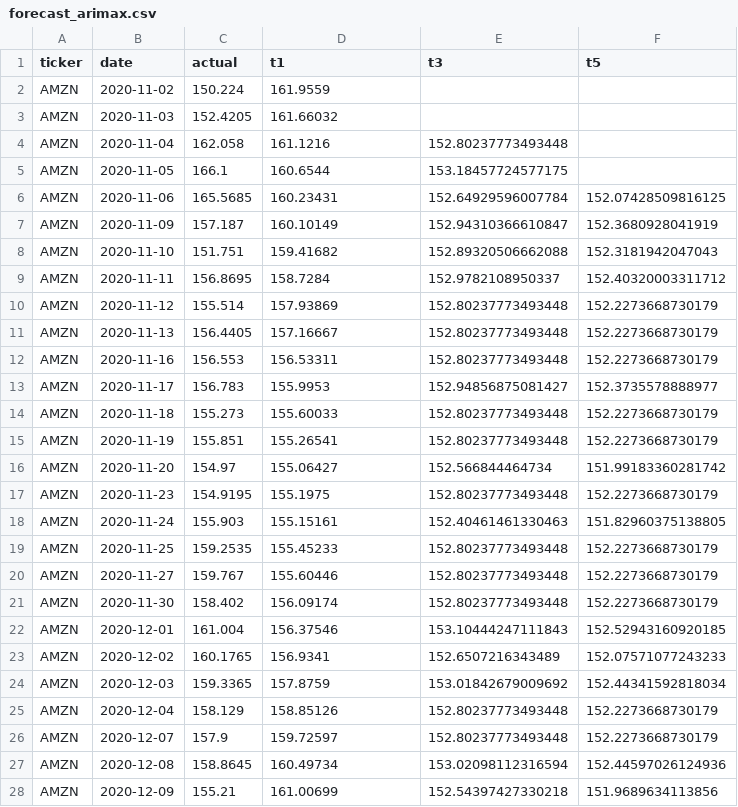
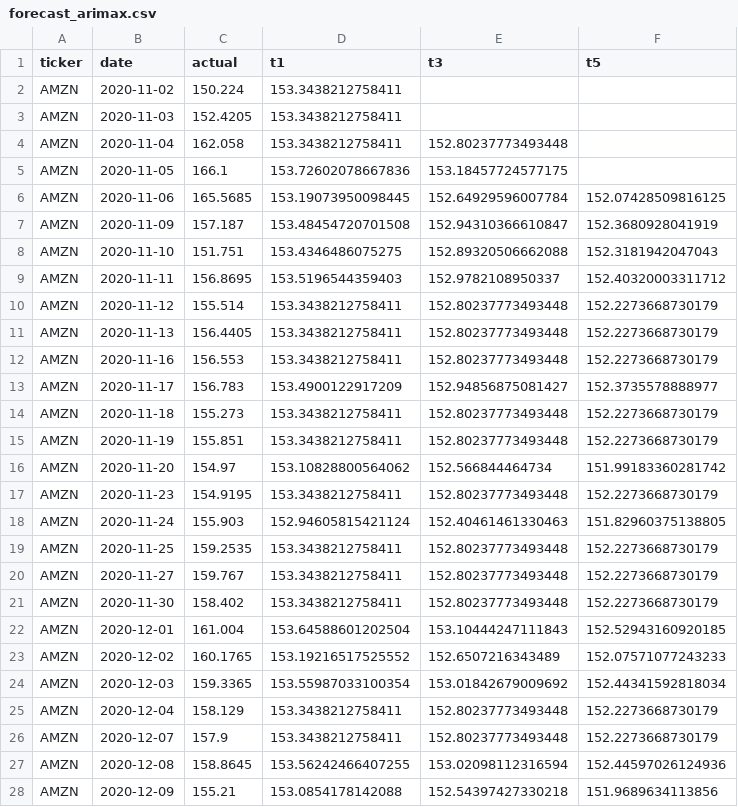
Before and after one commit to vcharbonier-2025448/dashboard-ca2, a CSV file: forecast_arimax.csv, drawn as a sheet; only a part is shown; the diff covers the shown part only.

```diff
--- a/forecast_arimax.csv
+++ b/forecast_arimax.csv
@@ -1,28 +1,28 @@
 ticker,date,actual,t1,t3,t5
-AMZN,2020-11-02,150.224,161.9559,,
-AMZN,2020-11-03,152.4205,161.66032,,
-AMZN,2020-11-04,162.058,161.1216,152.80237773493448,
-AMZN,2020-11-05,166.1,160.6544,153.18457724577175,
-AMZN,2020-11-06,165.5685,160.23431,152.64929596007784,152.07428509816125
-AMZN,2020-11-09,157.187,160.10149,152.94310366610847,152.3680928041919
-AMZN,2020-11-10,151.751,159.41682,152.89320506662088,152.3181942047043
-AMZN,2020-11-11,156.8695,158.7284,152.9782108950337,152.40320003311712
-AMZN,2020-11-12,155.514,157.93869,152.80237773493448,152.2273668730179
-AMZN,2020-11-13,156.4405,157.16667,152.80237773493448,152.2273668730179
-AMZN,2020-11-16,156.553,156.53311,152.80237773493448,152.2273668730179
-AMZN,2020-11-17,156.783,155.9953,152.94856875081427,152.3735578888977
-AMZN,2020-11-18,155.273,155.60033,152.80237773493448,152.2273668730179
-AMZN,2020-11-19,155.851,155.26541,152.80237773493448,152.2273668730179
-AMZN,2020-11-20,154.97,155.06427,152.566844464734,151.99183360281742
-AMZN,2020-11-23,154.9195,155.1975,152.80237773493448,152.2273668730179
-AMZN,2020-11-24,155.903,155.15161,152.40461461330463,151.82960375138805
-AMZN,2020-11-25,159.2535,155.45233,152.80237773493448,152.2273668730179
-AMZN,2020-11-27,159.767,155.60446,152.80237773493448,152.2273668730179
-AMZN,2020-11-30,158.402,156.09174,152.80237773493448,152.2273668730179
-AMZN,2020-12-01,161.004,156.37546,153.10444247111843,152.52943160920185
-AMZN,2020-12-02,160.1765,156.9341,152.6507216343489,152.07571077243233
-AMZN,2020-12-03,159.3365,157.8759,153.01842679009692,152.44341592818034
-AMZN,2020-12-04,158.129,158.85126,152.80237773493448,152.2273668730179
-AMZN,2020-12-07,157.9,159.72597,152.80237773493448,152.2273668730179
-AMZN,2020-12-08,158.8645,160.49734,153.02098112316594,152.44597026124936
-AMZN,2020-12-09,155.21,161.00699,152.54397427330218,151.9689634113856
+AMZN,2020-11-02,150.224,153.3438212758411,,
+AMZN,2020-11-03,152.4205,153.3438212758411,,
+AMZN,2020-11-04,162.058,153.3438212758411,152.80237773493448,
+AMZN,2020-11-05,166.1,153.72602078667836,153.18457724577175,
+AMZN,2020-11-06,165.5685,153.19073950098445,152.64929596007784,152.07428509816125
+AMZN,2020-11-09,157.187,153.48454720701508,152.94310366610847,152.3680928041919
+AMZN,2020-11-10,151.751,153.4346486075275,152.89320506662088,152.3181942047043
+AMZN,2020-11-11,156.8695,153.5196544359403,152.9782108950337,152.40320003311712
+AMZN,2020-11-12,155.514,153.3438212758411,152.80237773493448,152.2273668730179
+AMZN,2020-11-13,156.4405,153.3438212758411,152.80237773493448,152.2273668730179
+AMZN,2020-11-16,156.553,153.3438212758411,152.80237773493448,152.2273668730179
+AMZN,2020-11-17,156.783,153.4900122917209,152.94856875081427,152.3735578888977
+AMZN,2020-11-18,155.273,153.3438212758411,152.80237773493448,152.2273668730179
+AMZN,2020-11-19,155.851,153.3438212758411,152.80237773493448,152.2273668730179
+AMZN,2020-11-20,154.97,153.10828800564062,152.566844464734,151.99183360281742
+AMZN,2020-11-23,154.9195,153.3438212758411,152.80237773493448,152.2273668730179
+AMZN,2020-11-24,155.903,152.94605815421124,152.40461461330463,151.82960375138805
+AMZN,2020-11-25,159.2535,153.3438212758411,152.80237773493448,152.2273668730179
+AMZN,2020-11-27,159.767,153.3438212758411,152.80237773493448,152.2273668730179
+AMZN,2020-11-30,158.402,153.3438212758411,152.80237773493448,152.2273668730179
+AMZN,2020-12-01,161.004,153.64588601202504,153.10444247111843,152.52943160920185
+AMZN,2020-12-02,160.1765,153.19216517525552,152.6507216343489,152.07571077243233
+AMZN,2020-12-03,159.3365,153.55987033100354,153.01842679009692,152.44341592818034
+AMZN,2020-12-04,158.129,153.3438212758411,152.80237773493448,152.2273668730179
+AMZN,2020-12-07,157.9,153.3438212758411,152.80237773493448,152.2273668730179
+AMZN,2020-12-08,158.8645,153.56242466407255,153.02098112316594,152.44597026124936
+AMZN,2020-12-09,155.21,153.0854178142088,152.54397427330218,151.9689634113856
```
Also changed, not shown: 15 edited cells elsewhere in this file, 1 other file.
